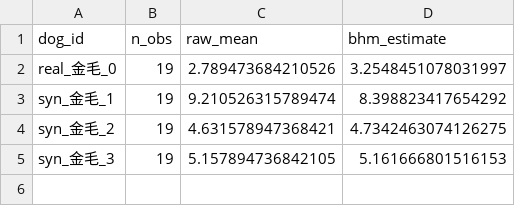
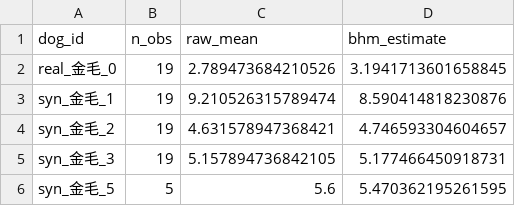
Before and after one commit to zhuyetuo/imu_train, a CSV file: skin_health/data/bhm_validation/partial_pooling_comparison.csv, drawn as a sheet.

```diff
--- a/skin_health/data/bhm_validation/partial_pooling_comparison.csv
+++ b/skin_health/data/bhm_validation/partial_pooling_comparison.csv
@@ -1,5 +1,6 @@
 dog_id,n_obs,raw_mean,bhm_estimate
-real_金毛_0,19,2.789473684210526,3.2548451078031997
-syn_金毛_1,19,9.210526315789474,8.398823417654292
-syn_金毛_2,19,4.631578947368421,4.7342463074126275
-syn_金毛_3,19,5.157894736842105,5.161666801516153
+real_金毛_0,19,2.789473684210526,3.1941713601658845
+syn_金毛_1,19,9.210526315789474,8.590414818230876
+syn_金毛_2,19,4.631578947368421,4.746593304604657
+syn_金毛_3,19,5.157894736842105,5.177466450918731
+syn_金毛_5,5,5.6,5.470362195261595
```
Also changed, not shown: skin_health/data/bhm_validation/cold_start_new_dog.csv, skin_health/data/bhm_validation/dog_meta.csv, 21 other files.
